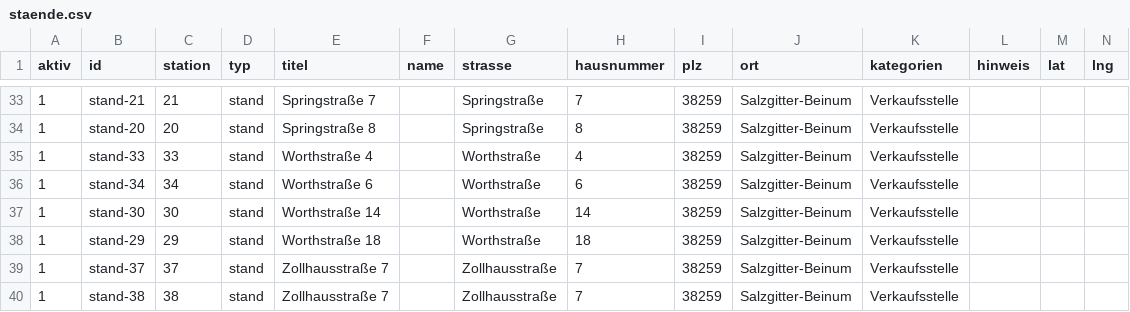
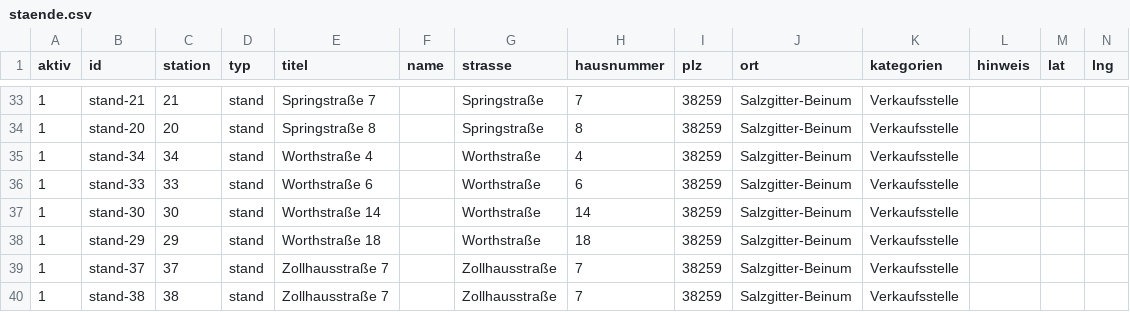
Before and after one commit to wzr6f5yvk4-jpg/dorfflohmarkt-beinum, a CSV file: staende.csv, drawn as a sheet; only a part is shown, gaps mark what is left out; removed rows and columns are numbered as before the commit, all else as after; rows hold the shown columns only; the diff names each change by its address in the sheet, - before the commit and + after, or states it on an @@ line.

Commit message:
Update staende.csv

```diff
--- a/staende.csv
+++ b/staende.csv
-row 35: 1 | stand-33 | 33 | stand | Worthstraße 4 |  | Worthstraße | 4 | 38259 | Salzgitter-Beinum | Verkaufsstelle
-E35 (titel): Worthstraße 6
+E35 (titel): Worthstraße 4
-H35 (hausnummer): 6
+H35 (hausnummer): 4
+row 36: 1 | stand-33 | 33 | stand | Worthstraße 6 |  | Worthstraße | 6 | 38259 | Salzgitter-Beinum | Verkaufsstelle
```
